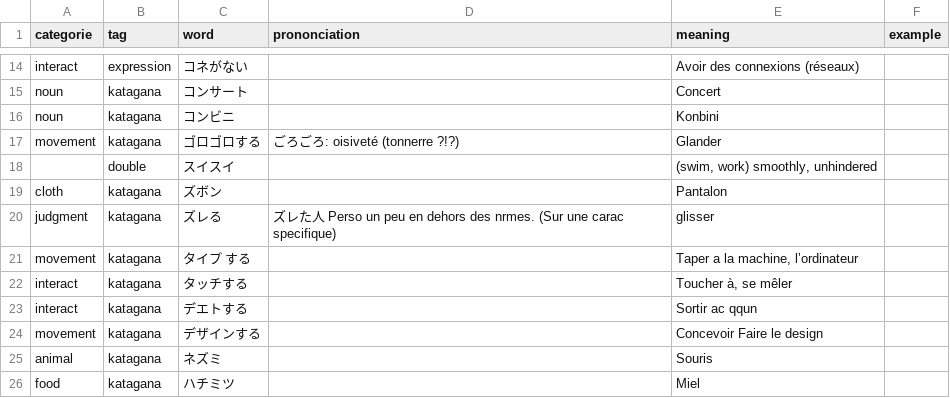
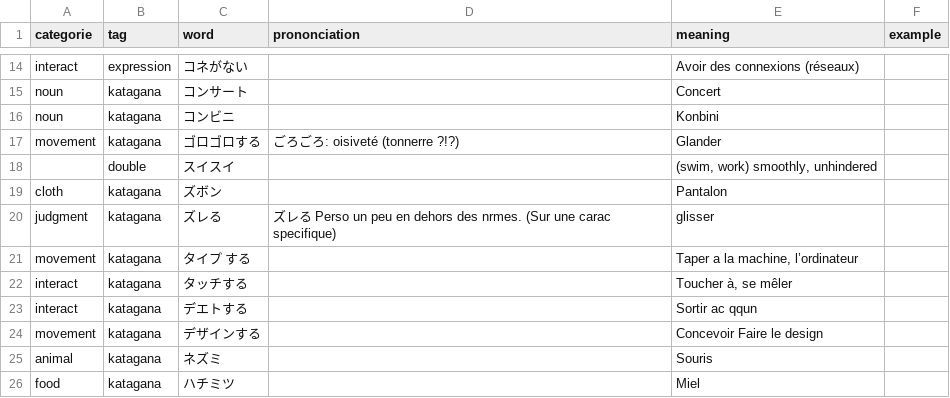
Before and after one commit to roma-p/kioku, a CSV file: data/190427/patched/testJap3.csv, drawn as a sheet; only a part is shown, gaps mark what is left out.

```diff
--- a/data/190427/patched/testJap3.csv
+++ b/data/190427/patched/testJap3.csv
@@ -19,3 +19,3 @@ movement	katagana	ゴロゴロする	ごろごろ: oisiveté (tonnerre ?!?)	Glan
 cloth	katagana	ズボン		Pantalon	
-judgment	katagana	ズレる	ズレた人 Perso un peu en dehors des nrmes. (Sur une carac specifique)	glisser	
+judgment	katagana	ズレる	ズレる Perso un peu en dehors des nrmes. (Sur une carac specifique)	glisser	
 movement	katagana	タイプ する		Taper a la machine, l’ordinateur	
```
Also changed, not shown: data/190427/patched/testJap1.csv, data/190427/patched/testJap11.csv, 14 other files.
